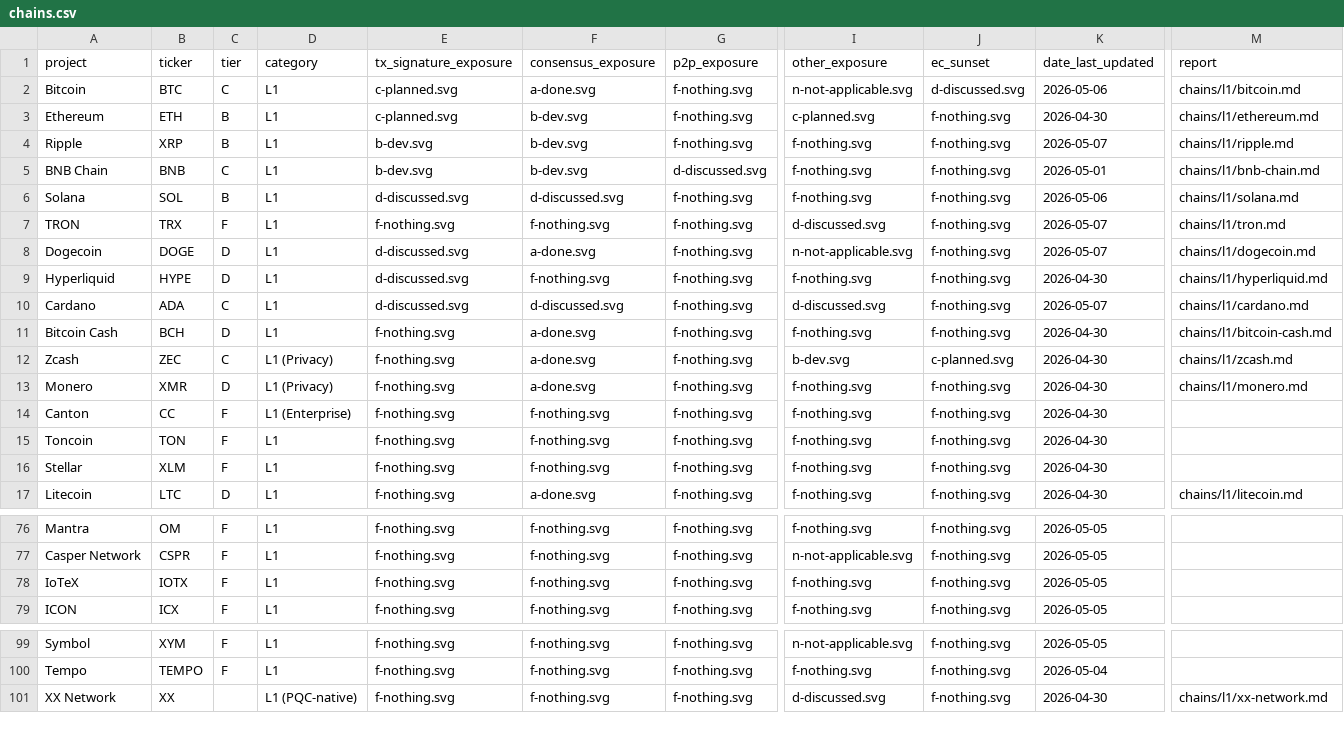
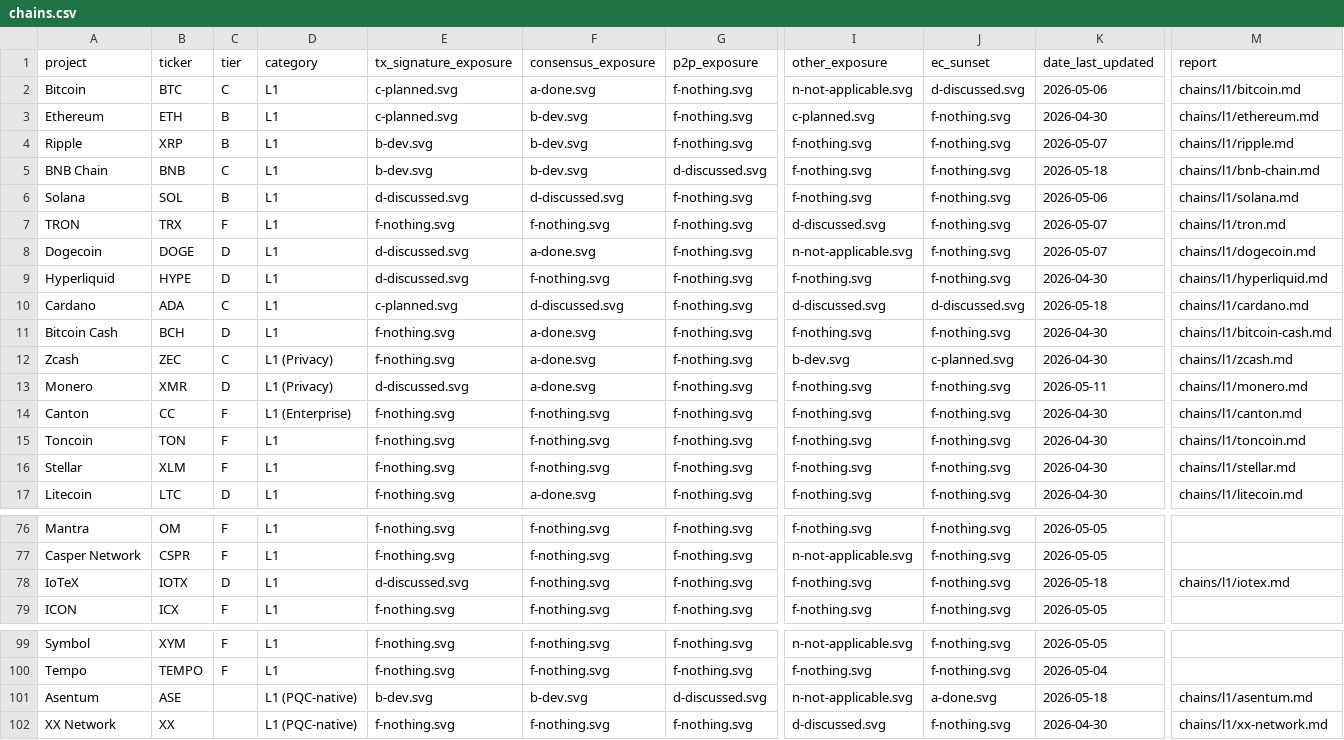
Before and after one commit to tectonic-labs/quantum-tracker-data, a CSV file: chains.csv, drawn as a sheet; only a part is shown, gaps mark what is left out; rows hold the shown columns only; the diff covers the shown part only; the diff names each change by its address in the sheet, - before the commit and + after, or states it on an @@ line.

Commit message:
chains: 2026-05-18 intel sweep — 3 rating changes, 2 new reports, 1 new chain
Rating changes:
- Cardano (ADA): TxSig D→C (Vision 2026 strategic pillar, FIPS 203-206 alignment); EC Sunset F→D
- Monero (XMR): TxSig F→D (Jamtis CSIDH-1024 algorithm selected, not deployed)
- IoTeX (IOTX): TxSig F→D, tier F→D (IIP-64 secp256k1→PQC proposal opened 2026-05-18)

New public reports:
- IoTeX (IOTX): first report, IIP-64 + Roll-DPoS + W3bstream coverage
- Asentum (ASE): PQC-native mainnet (2026-05-13), ML-DSA-65/Dilithium3 confirmed

Date bumps (no rating change):
- BNB Chain: BSC PQC Migration Report benchmarks added
- NEAR Protocol: nearcore#15731 ML-DSA-65 PR details; clarified scheme is ML-DSA-65 not ML-DSA-44
- Aptos: SLH-DSA feature-flag maintenance commit (2026-05-12)
- Mochimo: PoS vote concluded (71.5% stake weight); implementation proposal pending
- Zcash: Swihart Consensus Miami timeline (quantum-recoverable wallets June 2026; full PQ mid-2027)

```diff
--- a/chains.csv
+++ b/chains.csv
-K5 (date_last_updated): 2026-05-01
+K5 (date_last_updated): 2026-05-18
-E10 (tx_signature_exposure): d-discussed.svg
+E10 (tx_signature_exposure): c-planned.svg
-J10 (ec_sunset): f-nothing.svg
+J10 (ec_sunset): d-discussed.svg
-K10 (date_last_updated): 2026-05-07
+K10 (date_last_updated): 2026-05-18
-E13 (tx_signature_exposure): f-nothing.svg
+E13 (tx_signature_exposure): d-discussed.svg
-K13 (date_last_updated): 2026-04-30
+K13 (date_last_updated): 2026-05-11
-M14 (report): (empty)
+M14 (report): chains/l1/canton.md
-M15 (report): (empty)
+M15 (report): chains/l1/toncoin.md
-M16 (report): (empty)
+M16 (report): chains/l1/stellar.md
-C78 (tier): F
+C78 (tier): D
-E78 (tx_signature_exposure): f-nothing.svg
+E78 (tx_signature_exposure): d-discussed.svg
-K78 (date_last_updated): 2026-05-05
+K78 (date_last_updated): 2026-05-18
-M78 (report): (empty)
+M78 (report): chains/l1/iotex.md
+row 101: Asentum | ASE |  | L1 (PQC-native) | b-dev.svg | b-dev.svg | d-discussed.svg | n-not-applicable.svg | a-done.svg | 2026-05-18 | chains/l1/asentum.md
```
Also changed, not shown: 3 edited cells elsewhere in this file, 9 other files.
